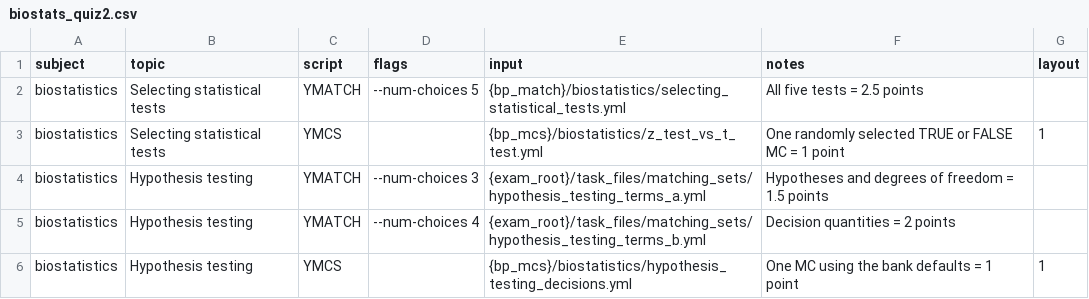
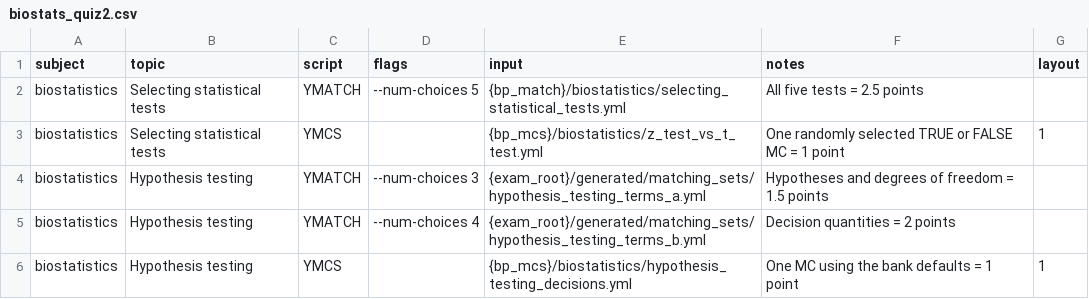
Before and after one commit to vosslab/exam-formatting-tools, a CSV file: task_files/biostats_quiz2.csv, drawn as a sheet.

```diff
--- a/task_files/biostats_quiz2.csv
+++ b/task_files/biostats_quiz2.csv
@@ -3,4 +3,4 @@ biostatistics,Selecting statistical tests,YMATCH,--num-choices 5,{bp_match}/bios
 biostatistics,Selecting statistical tests,YMCS,,{bp_mcs}/biostatistics/z_test_vs_t_test.yml,One randomly selected TRUE or FALSE MC = 1 point,1
-biostatistics,Hypothesis testing,YMATCH,--num-choices 3,{exam_root}/task_files/matching_sets/hypothesis_testing_terms_a.yml,Hypotheses and degrees of freedom = 1.5 points,
-biostatistics,Hypothesis testing,YMATCH,--num-choices 4,{exam_root}/task_files/matching_sets/hypothesis_testing_terms_b.yml,Decision quantities = 2 points,
+biostatistics,Hypothesis testing,YMATCH,--num-choices 3,{exam_root}/generated/matching_sets/hypothesis_testing_terms_a.yml,Hypotheses and degrees of freedom = 1.5 points,
+biostatistics,Hypothesis testing,YMATCH,--num-choices 4,{exam_root}/generated/matching_sets/hypothesis_testing_terms_b.yml,Decision quantities = 2 points,
 biostatistics,Hypothesis testing,YMCS,,{bp_mcs}/biostatistics/hypothesis_testing_decisions.yml,One MC using the bank defaults = 1 point,1
```
Also changed, not shown: task_files/genetics_exam1.csv, 21 other files.
